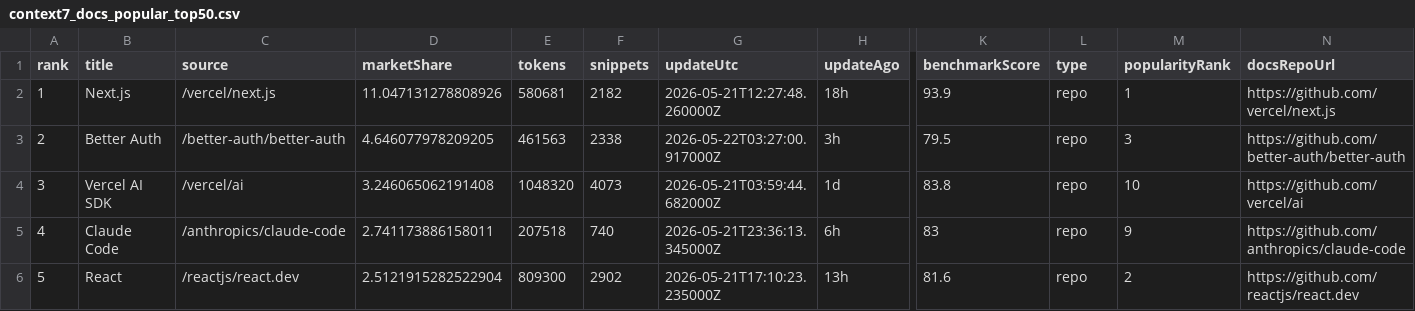
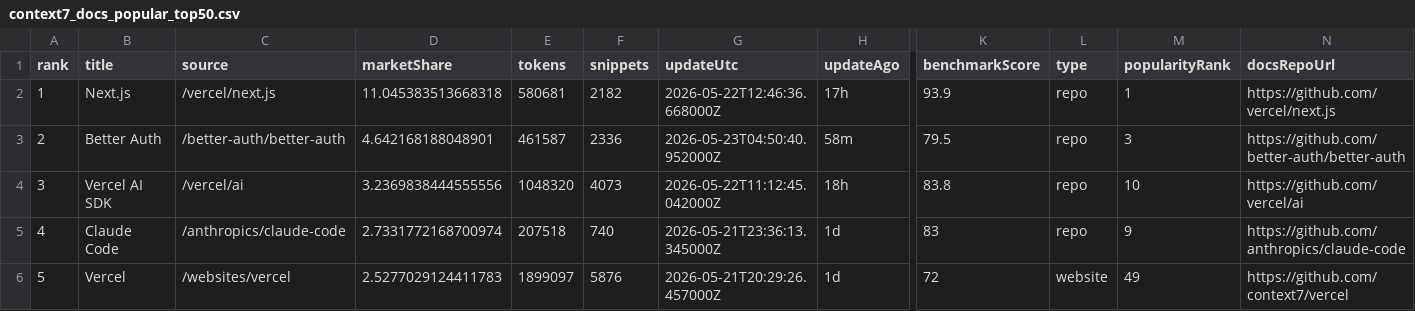
Before and after one commit to LouisLau-art/multi-agent-skills-catalog, a CSV file: docs/data/context7_docs_popular_top50.csv, drawn as a sheet; only a part is shown, gaps mark what is left out; the diff covers the shown part only; the diff names each change by its address in the sheet, - before the commit and + after, or states it on an @@ line.

```diff
--- a/docs/data/context7_docs_popular_top50.csv
+++ b/docs/data/context7_docs_popular_top50.csv
-D2 (marketShare): 11.047131278808926
+D2 (marketShare): 11.045383513668318
-G2 (updateUtc): 2026-05-21T12:27:48.260000Z
+G2 (updateUtc): 2026-05-22T12:46:36.668000Z
-H2 (updateAgo): 18h
+H2 (updateAgo): 17h
-D3 (marketShare): 4.646077978209205
+D3 (marketShare): 4.642168188048901
-E3 (tokens): 461563
+E3 (tokens): 461587
-F3 (snippets): 2338
+F3 (snippets): 2336
-G3 (updateUtc): 2026-05-22T03:27:00.917000Z
+G3 (updateUtc): 2026-05-23T04:50:40.952000Z
-H3 (updateAgo): 3h
+H3 (updateAgo): 58m
-D4 (marketShare): 3.246065062191408
+D4 (marketShare): 3.2369838444555556
-G4 (updateUtc): 2026-05-21T03:59:44.682000Z
+G4 (updateUtc): 2026-05-22T11:12:45.042000Z
-H4 (updateAgo): 1d
+H4 (updateAgo): 18h
-D5 (marketShare): 2.741173886158011
+D5 (marketShare): 2.7331772168700974
-H5 (updateAgo): 6h
+H5 (updateAgo): 1d
-B6 (title): React
+B6 (title): Vercel
-C6 (source): /reactjs/react.dev
+C6 (source): /websites/vercel
-D6 (marketShare): 2.5121915282522904
+D6 (marketShare): 2.5277029124411783
-E6 (tokens): 809300
+E6 (tokens): 1899097
-F6 (snippets): 2902
+F6 (snippets): 5876
-G6 (updateUtc): 2026-05-21T17:10:23.235000Z
+G6 (updateUtc): 2026-05-21T20:29:26.457000Z
-H6 (updateAgo): 13h
+H6 (updateAgo): 1d
-K6 (benchmarkScore): 81.6
+K6 (benchmarkScore): 72
-L6 (type): repo
+L6 (type): website
-M6 (popularityRank): 2
+M6 (popularityRank): 49
-N6 (docsRepoUrl): https://github.com/reactjs/react.dev
+N6 (docsRepoUrl): https://github.com/context7/vercel
```
Also changed, not shown: 173 edited cells elsewhere in this file, docs/data/skills_sh_all_time_top2000.csv, 5 other files.
